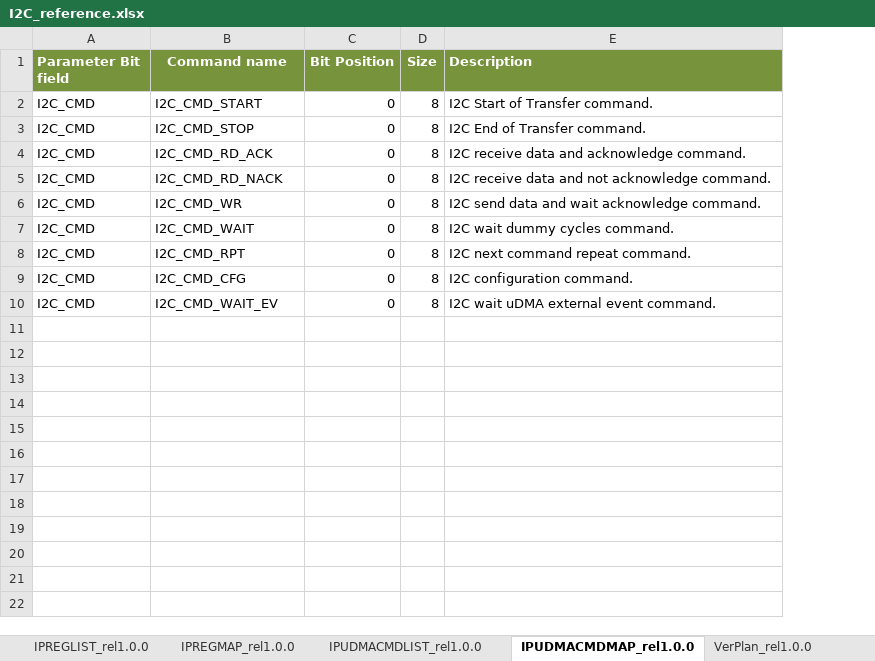
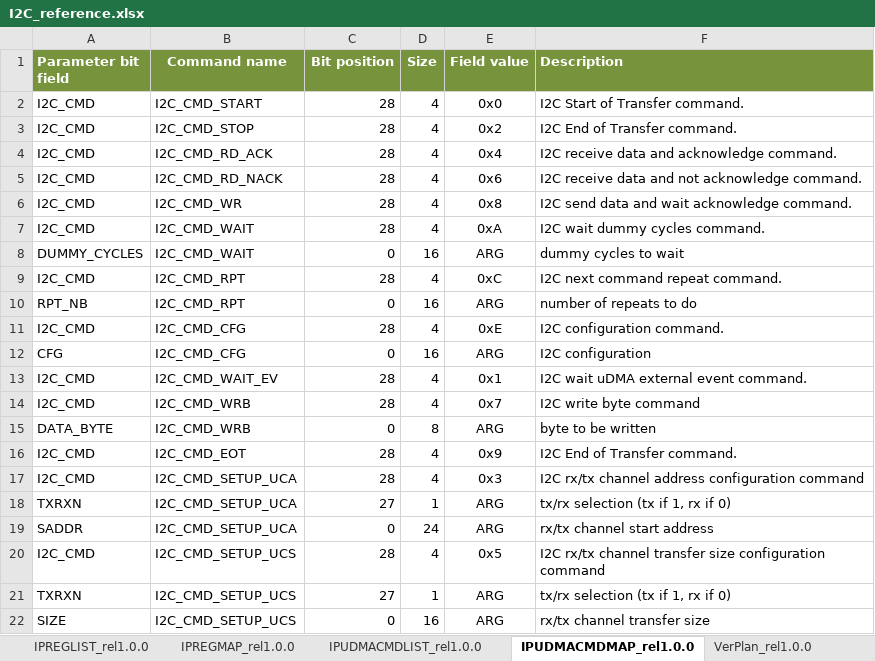
Before and after one commit to pulp-platform/udma_i2c, an Excel workbook: docs/I2C_reference.xlsx, sheet IPUDMACMDMAP_rel1.0.0, drawn as a sheet; values as stored, in another font and other column widths than the file's, no borders; addresses are those after the commit; the diff names each change by its address in the sheet, - before the commit and + after, or states it on an @@ line.

Commit message:
Documentation:     + Update documentation RTL:     + Change CLR bit position in CFG for each channels to clarify prog model and help with header generation

```diff
--- a/docs/I2C_reference.xlsx (sheet IPUDMACMDMAP_rel1.0.0)
+++ b/docs/I2C_reference.xlsx (sheet IPUDMACMDMAP_rel1.0.0)
+column E (Field value), rows 2-7: 0x0 | 0x2 | 0x4 | 0x6 | 0x8 | 0xA; row 9: 0xC; row 11: 0xE; row 13: 0x1
-A1: Parameter Bit field
+A1: Parameter bit field
-C1: Bit Position
+C1: Bit position
-C2:C7 (Bit position): 0
+C2:C7 (Bit position): 28
-D2:D7 (Size): 8
+D2:D7 (Size): 4
+row 8: DUMMY_CYCLES | I2C_CMD_WAIT | 0 | 16 | ARG | dummy cycles to wait
-C9 (Bit position): 0
+C9 (Bit position): 28
-D9 (Size): 8
+D9 (Size): 4
+row 10: RPT_NB | I2C_CMD_RPT | 0 | 16 | ARG | number of repeats to do
-C11 (Bit position): 0
+C11 (Bit position): 28
-D11 (Size): 8
+D11 (Size): 4
+row 12: CFG | I2C_CMD_CFG | 0 | 16 | ARG | I2C configuration
-C13 (Bit position): 0
+C13 (Bit position): 28
-D13 (Size): 8
+D13 (Size): 4
+row 14: I2C_CMD | I2C_CMD_WRB | 28 | 4 | 0x7 | I2C write byte command
+row 15: DATA_BYTE | I2C_CMD_WRB | 0 | 8 | ARG | byte to be written
+row 16: I2C_CMD | I2C_CMD_EOT | 28 | 4 | 0x9 | I2C End of Transfer command.
+row 17: I2C_CMD | I2C_CMD_SETUP_UCA | 28 | 4 | 0x3 | I2C rx/tx channel address configuration command
+row 18: TXRXN | I2C_CMD_SETUP_UCA | 27 | 1 | ARG | tx/rx selection (tx if 1, rx if 0)
+row 19: SADDR | I2C_CMD_SETUP_UCA | 0 | 24 | ARG | rx/tx channel start address
+row 20: I2C_CMD | I2C_CMD_SETUP_UCS | 28 | 4 | 0x5 | I2C rx/tx channel transfer size configuration command
+row 21: TXRXN | I2C_CMD_SETUP_UCS | 27 | 1 | ARG | tx/rx selection (tx if 1, rx if 0)
+row 22: SIZE | I2C_CMD_SETUP_UCS | 0 | 16 | ARG | rx/tx channel transfer size
```
Also changed, not shown: sheet IPREGMAP_rel1.0.0, sheet IPUDMACMDLIST_rel1.0.0, sheet IPREGLIST_rel1.0.0, sheet VerPlan_rel1.0.0, 1 other file.
